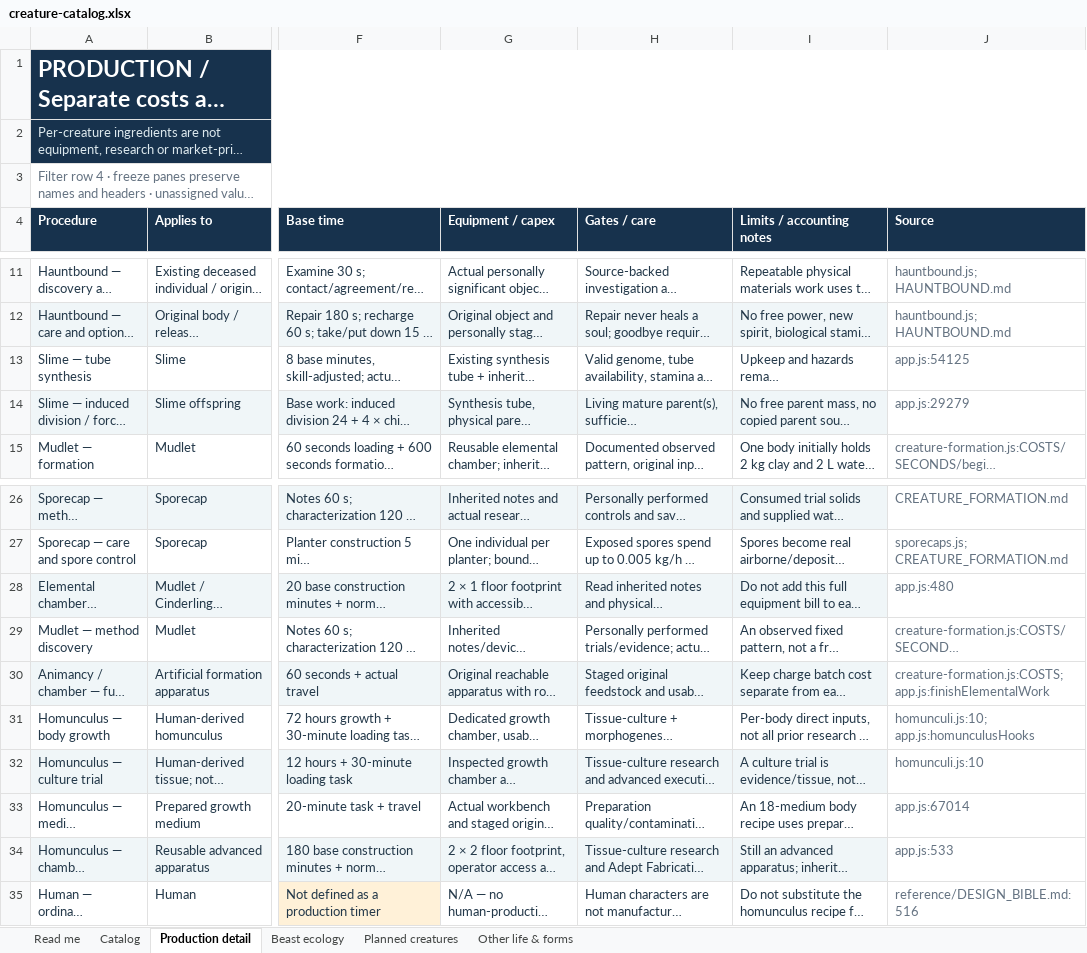
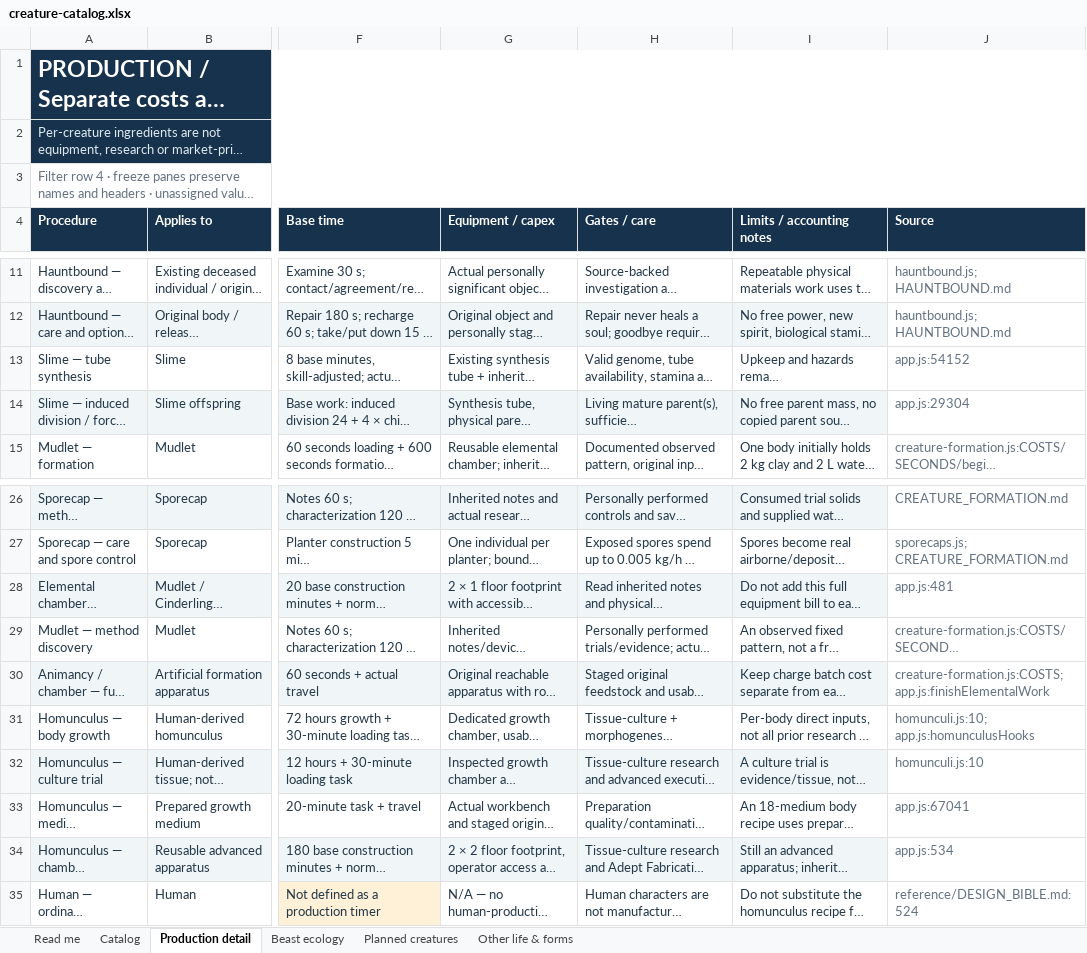
Before and after one commit to HelHeresyDev/Helix-Heresy, an Excel workbook: reference/creature-catalog.xlsx, sheet Production detail, drawn as a sheet; only a part is shown, gaps mark what is left out; long unchanged cells end in …; values as stored, in another font and other column widths than the file's, no borders; table styles not drawn; the diff names each change by its address in the sheet, - before the commit and + after, or states it on an @@ line.

Commit message:
Freeze creature biology and ecological balance design

```diff
--- a/reference/creature-catalog.xlsx (sheet Production detail)
+++ b/reference/creature-catalog.xlsx (sheet Production detail)
-J13 (Source): app.js:54125
+J13 (Source): app.js:54152
-J14 (Source): app.js:29279
+J14 (Source): app.js:29304
-J28 (Source): app.js:480
+J28 (Source): app.js:481
-J33 (Source): app.js:67014
+J33 (Source): app.js:67041
-J34 (Source): app.js:533
+J34 (Source): app.js:534
-J35 (Source): reference/DESIGN_BIBLE.md:516
+J35 (Source): reference/DESIGN_BIBLE.md:524
```
Also changed, not shown: sheet Catalog, sheet Planned creatures, sheet Read me, sheet Other life & forms, sheet Beast ecology, 14 other files.
